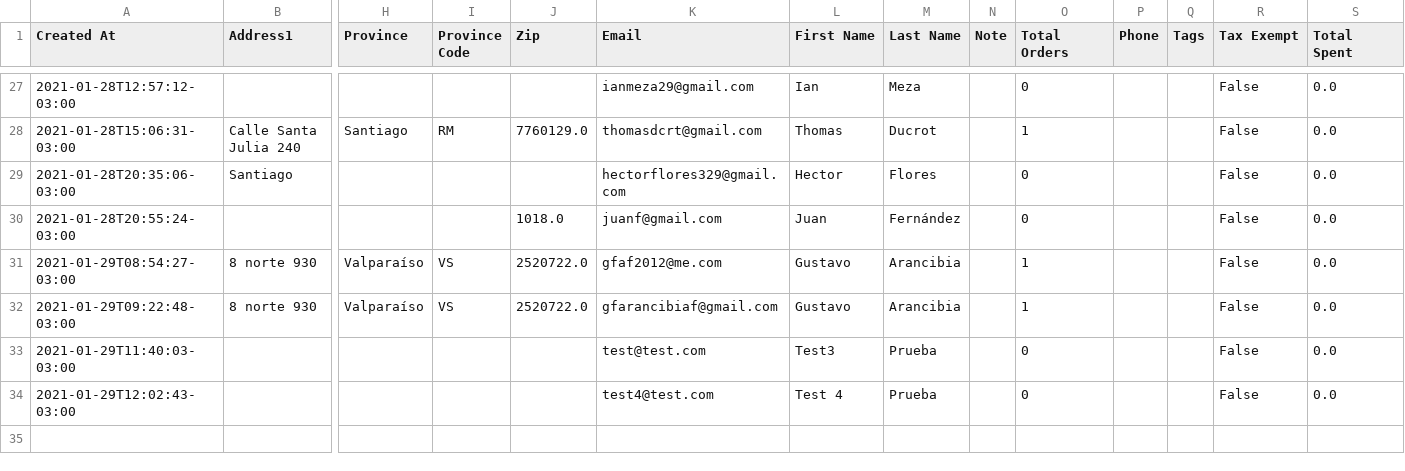
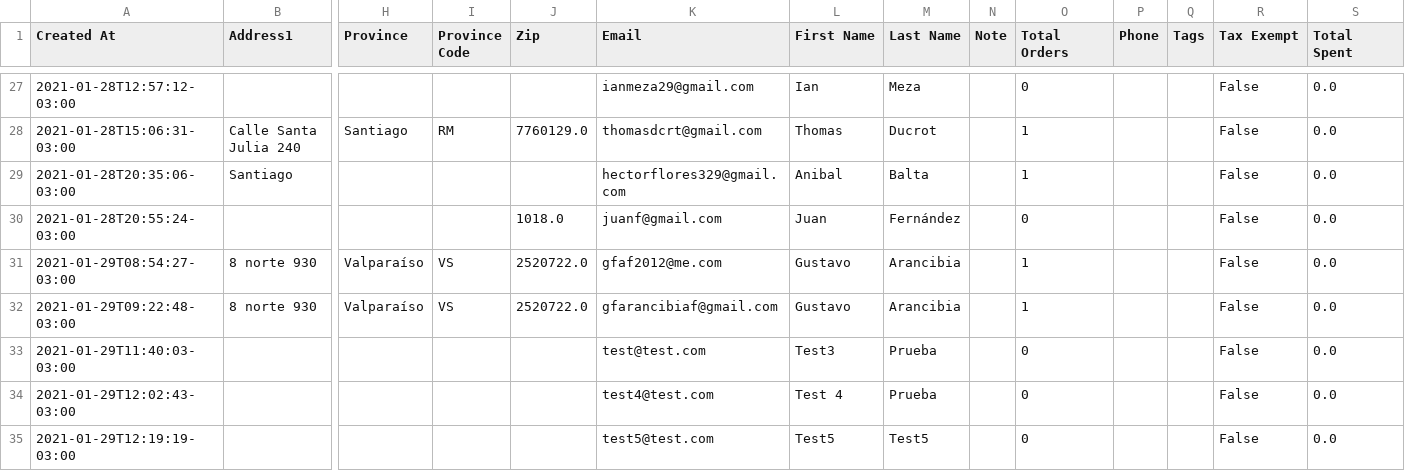
Before and after one commit to Sud-Austral/dropbox_to_github, a CSV file: customers.csv, drawn as a sheet; only a part is shown, gaps mark what is left out; rows hold the shown columns only; the diff names each change by its address in the sheet, - before the commit and + after, or states it on an @@ line.

Commit message:
Repositorio Actualizado

```diff
--- a/customers.csv
+++ b/customers.csv
-L29 (First Name): Hector
+L29 (First Name): Anibal
-M29 (Last Name): Flores
+M29 (Last Name): Balta
-O29 (Total Orders): 0
+O29 (Total Orders): 1
+row 35: 2021-01-29T12:19:19-03:00 |  |  |  |  | test5@test.com | Test5 | Test5 |  | 0 |  |  | False | 0.0
```
